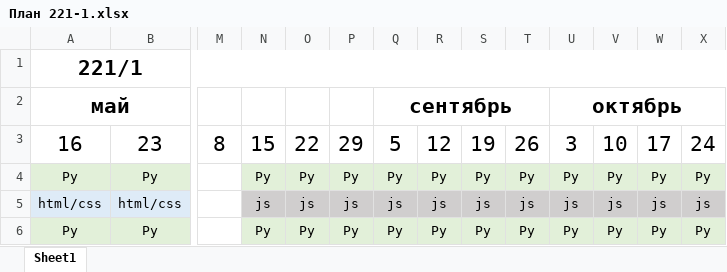
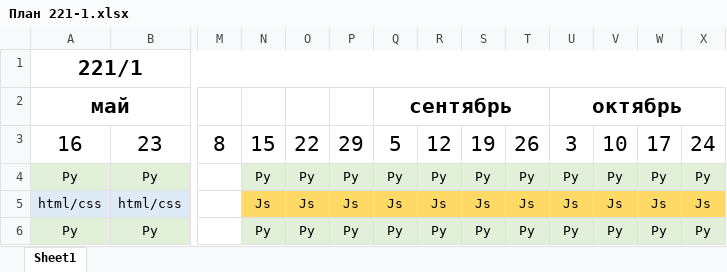
Before and after one commit to bogdandrienko/PyE-221-1, an Excel workbook: lections/План 221-1.xlsx, sheet Sheet1, drawn as a sheet; only a part is shown, gaps mark what is left out; values as stored, in another font and other column widths than the file's, no borders; the diff names each change by its address in the sheet, - before the commit and + after, or states it on an @@ line.

```diff
--- a/lections/План 221-1.xlsx (sheet Sheet1)
+++ b/lections/План 221-1.xlsx (sheet Sheet1)
-N5: js
+N5: Js
-N5:X5 fill: #D0CECE
+N5:X5 fill: #FFD966
-O5: js
+O5: Js
-P5: js
+P5: Js
-Q5: js
+Q5: Js
-R5: js
+R5: Js
-S5: js
+S5: Js
-T5: js
+T5: Js
-U5: js
+U5: Js
-V5: js
+V5: Js
-W5: js
+W5: Js
-X5: js
+X5: Js
```
Also changed, not shown: lections/План, по часам 221-1.xlsx, 2 other files.
